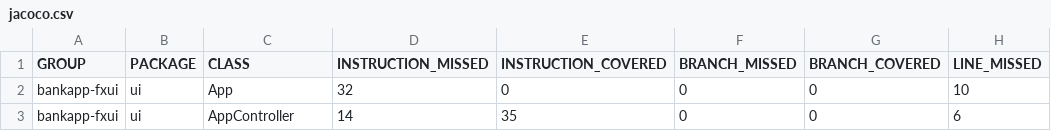
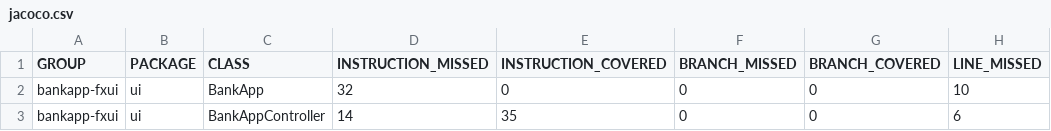
Before and after one commit to Nathaniavm/ITP, a CSV file: bankapp/bankapp-fxui/target/site/jacoco/jacoco.csv, drawn as a sheet; only a part is shown; the diff names each change by its address in the sheet, - before the commit and + after, or states it on an @@ line.

Commit message:
endret navn på apptest og appcontrollertest, samtidig som jeg added på metoder i bankapptest

```diff
--- a/bankapp/bankapp-fxui/target/site/jacoco/jacoco.csv
+++ b/bankapp/bankapp-fxui/target/site/jacoco/jacoco.csv
-C2 (CLASS): App
+C2 (CLASS): BankApp
-C3 (CLASS): AppController
+C3 (CLASS): BankAppController
```
Also changed, not shown: 22 other files.
